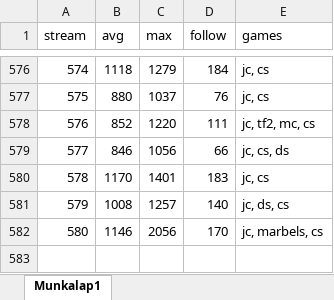
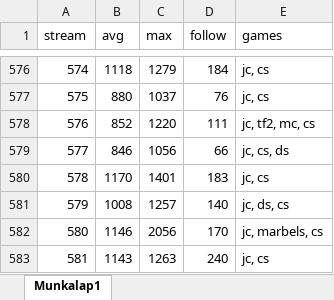
Before and after one commit to balintkardos/ChatlogDorozea, an Excel workbook: DorozeaStreamStats.xlsx, sheet Munkalap1, drawn as a sheet; only a part is shown, gaps mark what is left out; values as stored, in another font and other column widths than the file's, no borders; charts and pictures not drawn; the diff names each change by its address in the sheet, - before the commit and + after, or states it on an @@ line.

```diff
--- a/DorozeaStreamStats.xlsx (sheet Munkalap1)
+++ b/DorozeaStreamStats.xlsx (sheet Munkalap1)
+row 583: 581 | 1143 | 1263 | 240 | jc, cs
```
Also changed, not shown: 4 other files.
